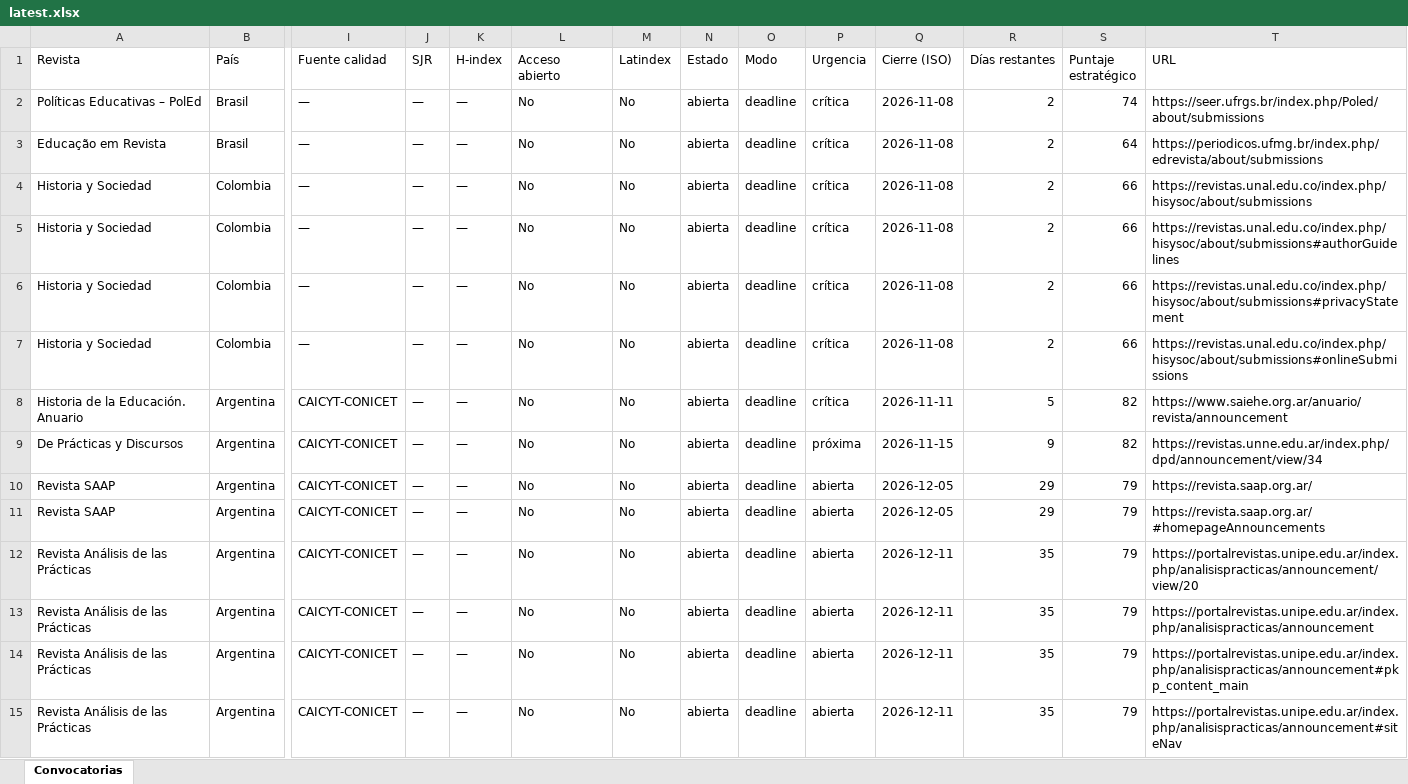
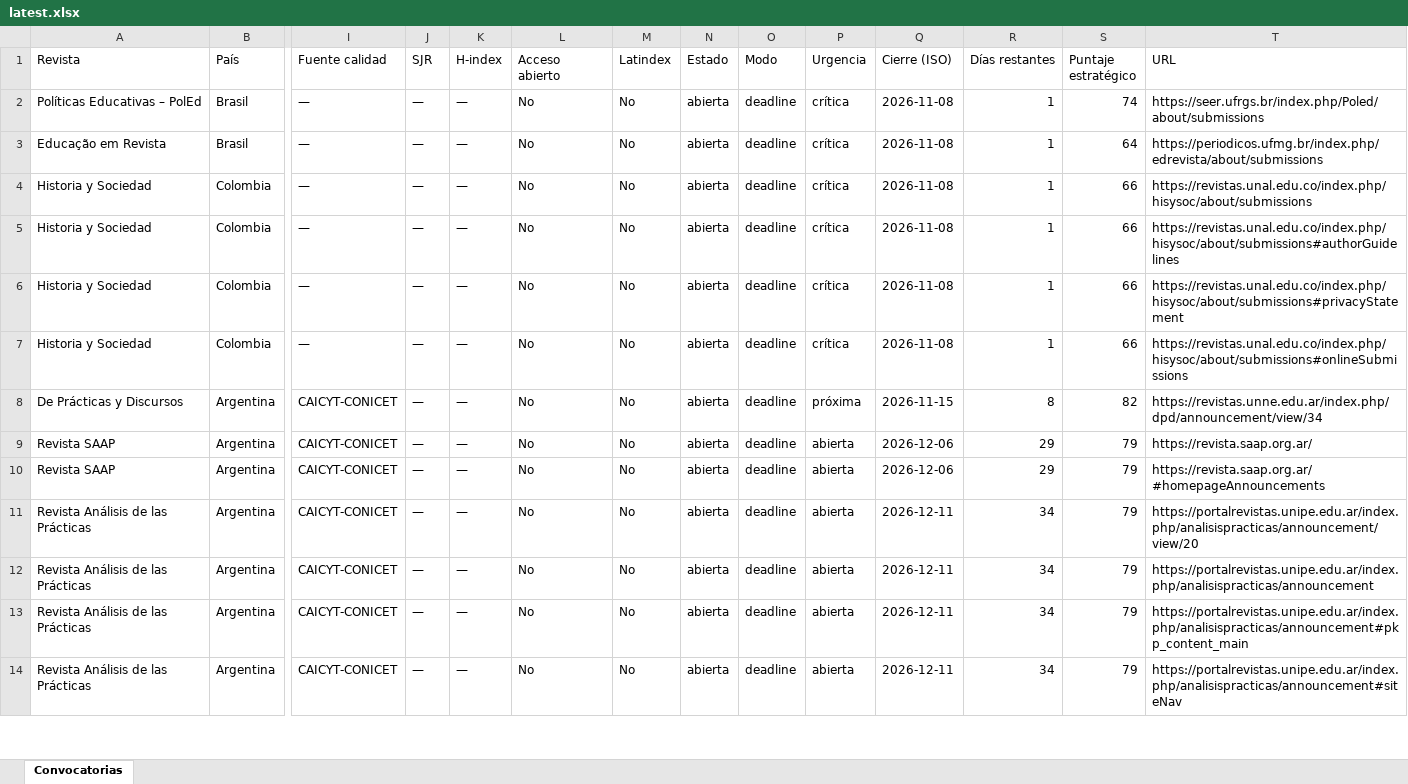
Before and after one commit to eaguirre25/SCRAPEADORACADEMICUS, an Excel workbook: docs/data/latest.xlsx, sheet Convocatorias, drawn as a sheet; only a part is shown, gaps mark what is left out; values as stored, in another font and other column widths than the file's, no cell formats; removed rows and columns are numbered as before the commit, all else as after; rows hold the shown columns only; the diff covers the shown part only; the diff names each change by its address in the sheet, - before the commit and + after, or states it on an @@ line.

```diff
--- a/docs/data/latest.xlsx (sheet Convocatorias)
+++ b/docs/data/latest.xlsx (sheet Convocatorias)
-R2:R7 (Días restantes): 2
+R2:R7 (Días restantes): 1
-row 8: Historia de la Educación. Anuario | Argentina | CAICYT-CONICET | — | — | No | No | abierta | deadline | crítica | 2026-11-11 | 5 | 82 | https://www.saiehe.org.ar/anuario/revista/announcement
-R8 (Días restantes): 9
+R8 (Días restantes): 8
-Q9:Q10 (Cierre (ISO)): 2026-12-05
+Q9:Q10 (Cierre (ISO)): 2026-12-06
-R11:R14 (Días restantes): 35
+R11:R14 (Días restantes): 34
```
Also changed, not shown: 1 removed row and 23 edited cells elsewhere in this sheet, cell formats, 6 other files.
